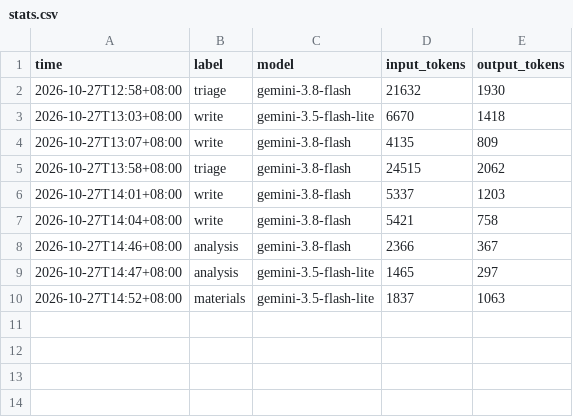
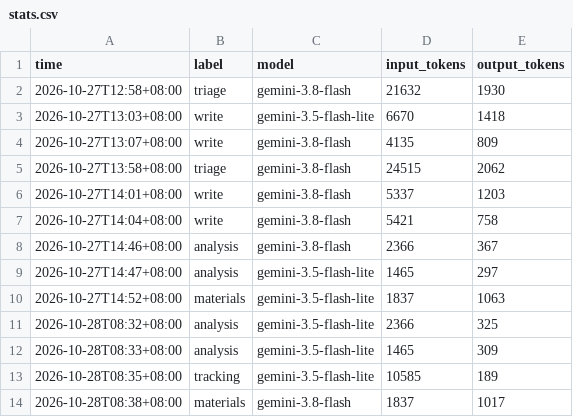
Before and after one commit to pjjhpe-byte/sports-brief, a CSV file: data/stats.csv, drawn as a sheet.

```diff
--- a/data/stats.csv
+++ b/data/stats.csv
@@ -10 +10,5 @@ time,label,model,input_tokens,output_tokens
 2026-10-27T14:52+08:00,materials,gemini-3.5-flash-lite,1837,1063
+2026-10-28T08:32+08:00,analysis,gemini-3.5-flash-lite,2366,325
+2026-10-28T08:33+08:00,analysis,gemini-3.5-flash-lite,1465,309
+2026-10-28T08:35+08:00,tracking,gemini-3.5-flash-lite,10585,189
+2026-10-28T08:38+08:00,materials,gemini-3.8-flash,1837,1017
```
Also changed, not shown: 8 other files.
